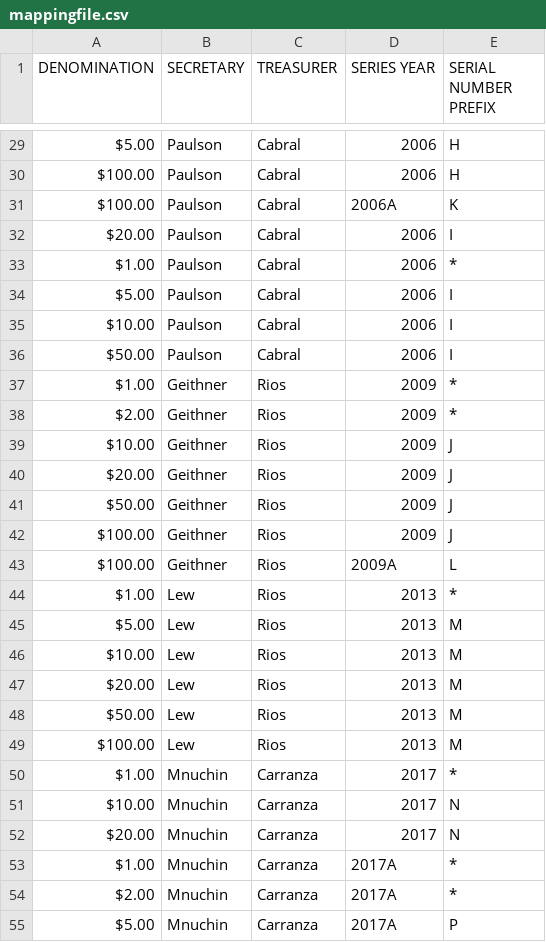
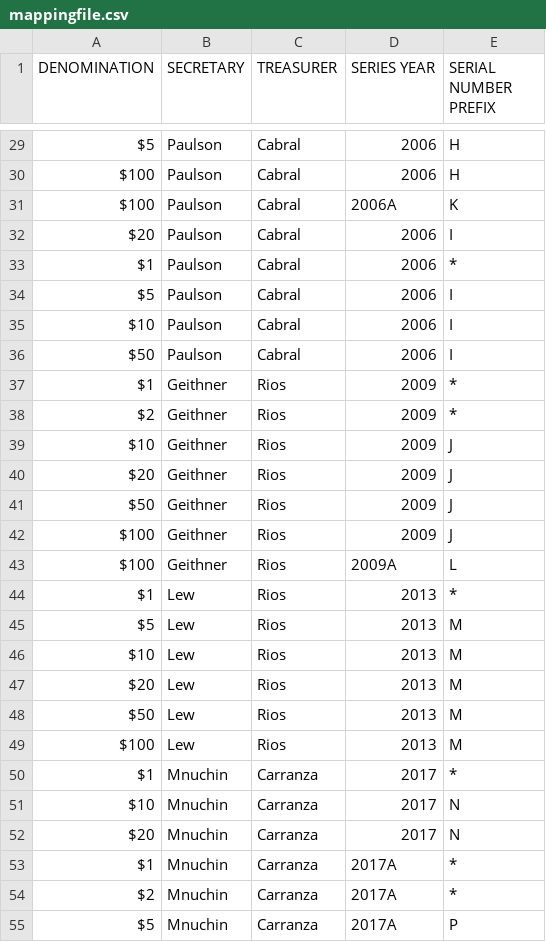
Before and after one commit to josephpaulmckenzie/currency-validator-db, a CSV file: src/mappings/mappingfile.csv, drawn as a sheet; only a part is shown, gaps mark what is left out; the diff covers the shown part only; the diff names each change by its address in the sheet, - before the commit and + after, or states it on an @@ line.

```diff
--- a/src/mappings/mappingfile.csv
+++ b/src/mappings/mappingfile.csv
-A29 (DENOMINATION): $5.00
+A29 (DENOMINATION): $5
-A30:A31 (DENOMINATION): $100.00
+A30:A31 (DENOMINATION): $100
-A32 (DENOMINATION): $20.00
+A32 (DENOMINATION): $20
-A33 (DENOMINATION): $1.00
+A33 (DENOMINATION): $1
-A34 (DENOMINATION): $5.00
+A34 (DENOMINATION): $5
-A35 (DENOMINATION): $10.00
+A35 (DENOMINATION): $10
-A36 (DENOMINATION): $50.00
+A36 (DENOMINATION): $50
-A37 (DENOMINATION): $1.00
+A37 (DENOMINATION): $1
-A38 (DENOMINATION): $2.00
+A38 (DENOMINATION): $2
-A39 (DENOMINATION): $10.00
+A39 (DENOMINATION): $10
-A40 (DENOMINATION): $20.00
+A40 (DENOMINATION): $20
-A41 (DENOMINATION): $50.00
+A41 (DENOMINATION): $50
-A42:A43 (DENOMINATION): $100.00
+A42:A43 (DENOMINATION): $100
-A44 (DENOMINATION): $1.00
+A44 (DENOMINATION): $1
-A45 (DENOMINATION): $5.00
+A45 (DENOMINATION): $5
-A46 (DENOMINATION): $10.00
+A46 (DENOMINATION): $10
-A47 (DENOMINATION): $20.00
+A47 (DENOMINATION): $20
-A48 (DENOMINATION): $50.00
+A48 (DENOMINATION): $50
-A49 (DENOMINATION): $100.00
+A49 (DENOMINATION): $100
-A50 (DENOMINATION): $1.00
+A50 (DENOMINATION): $1
-A51 (DENOMINATION): $10.00
+A51 (DENOMINATION): $10
-A52 (DENOMINATION): $20.00
+A52 (DENOMINATION): $20
-A53 (DENOMINATION): $1.00
+A53 (DENOMINATION): $1
-A54 (DENOMINATION): $2.00
+A54 (DENOMINATION): $2
-A55 (DENOMINATION): $5.00
+A55 (DENOMINATION): $5
```
Also changed, not shown: 33 edited cells elsewhere in this file, 16 other files.
